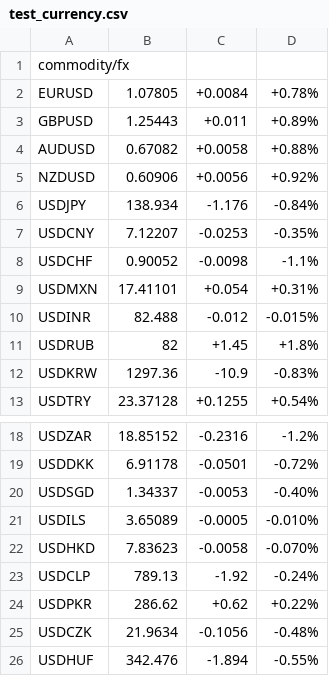
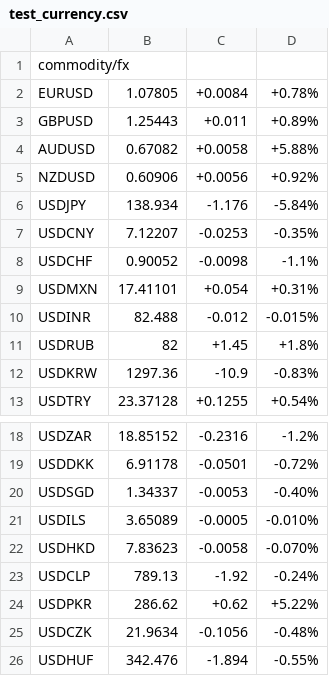
Before and after one commit to stella-vir/if_condition, a CSV file: test_currency.csv, drawn as a sheet; only a part is shown, gaps mark what is left out.

```diff
--- a/test_currency.csv
+++ b/test_currency.csv
@@ -3,5 +3,5 @@ EURUSD	1.07805	+0.0084	+0.78%
 GBPUSD	1.25443	+0.011	+0.89%	
-AUDUSD	0.67082	+0.0058	+0.88%	
+AUDUSD	0.67082	+0.0058	+5.88%	
 NZDUSD	0.60906	+0.0056	+0.92%	
-USDJPY	138.934	-1.176	-0.84%	
+USDJPY	138.934	-1.176	-5.84%	
 USDCNY	7.12207	-0.0253	-0.35%	
@@ -23,3 +23,3 @@ USDHKD	7.83623	-0.0058	-0.070%
 USDCLP	789.13	-1.92	-0.24%	
-USDPKR	286.62	+0.62	+0.22%	
+USDPKR	286.62	+0.62	+5.22%	
 USDCZK	21.9634	-0.1056	-0.48%	
```
Also changed, not shown: currency_output.csv, test_commodity.csv, 3 other files.
